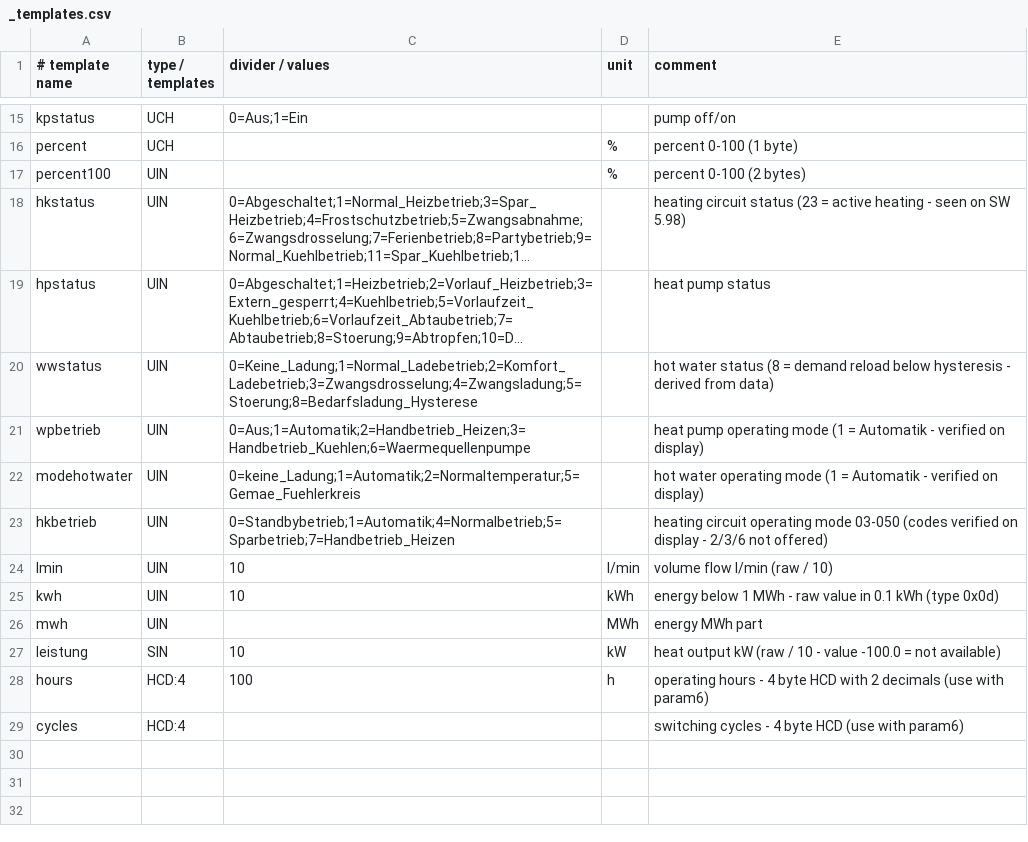
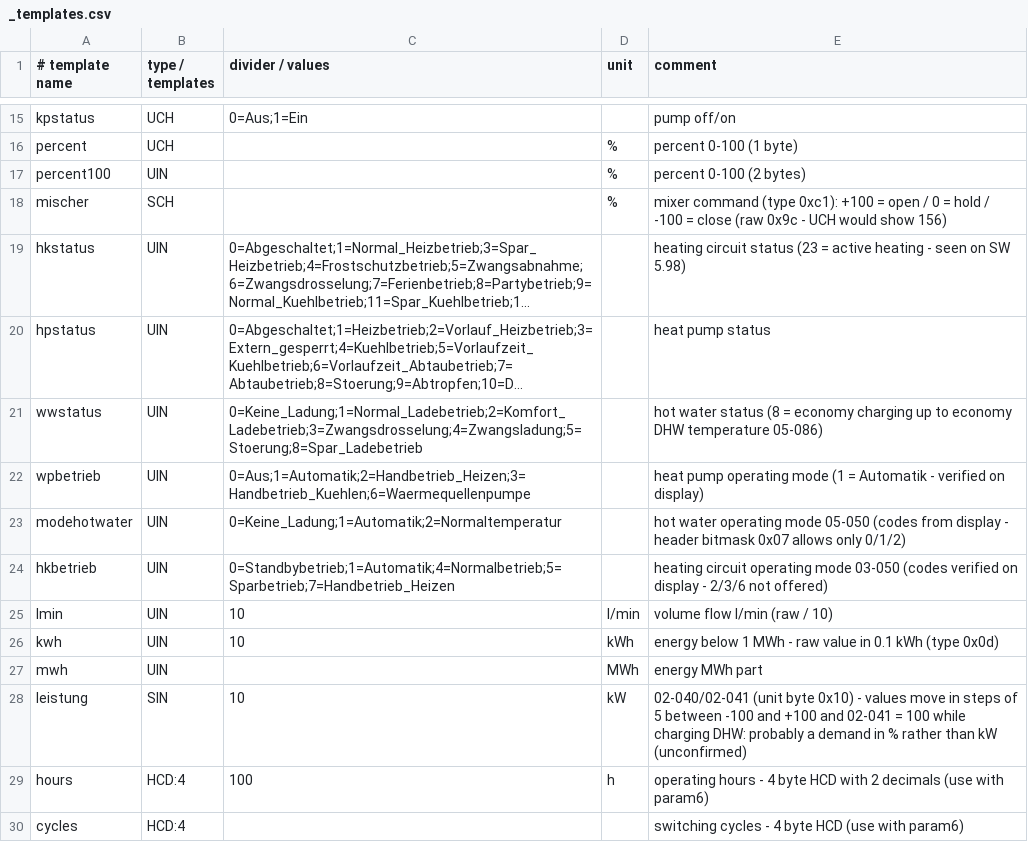
Before and after one commit to jodler80/ebusd-guide-Ochsner-GMWW-with-Home-Assistant, a CSV file: configuration/ochsner/_templates.csv, drawn as a sheet; only a part is shown, gaps mark what is left out; long unchanged cells end in …; addresses are those after the commit; the diff names each change by its address in the sheet, - before the commit and + after, or states it on an @@ line.

```diff
--- a/configuration/ochsner/_templates.csv
+++ b/configuration/ochsner/_templates.csv
+row 18: mischer | SCH |  | % | mixer command (type 0xc1): +100 = open / 0 = hold / -100 = close (raw 0x9c - UCH would show 156)
-C21 (divider / values): 0=Keine_Ladung;1=Normal_Ladebetrieb;2=Komfort_Ladebetrieb;3=Zwangsdrosselung;4=Zwangsladung;5=Stoerung;8=Bedarfsladung_Hysterese
+C21 (divider / values): 0=Keine_Ladung;1=Normal_Ladebetrieb;2=Komfort_Ladebetrieb;3=Zwangsdrosselung;4=Zwangsladung;5=Stoerung;8=Spar_Ladebetrieb
-E21 (comment): …(8 = demand reload below hysteresis - derived from data)
+E21 (comment): …(8 = economy charging up to economy DHW temperature 05-086)
-C23 (divider / values): 0=keine_Ladung;1=Automatik;2=Normaltemperatur;5=Gemae_Fuehlerkreis
+C23 (divider / values): 0=Keine_Ladung;1=Automatik;2=Normaltemperatur
-E23 (comment): …operating mode (1 = Automatik - verified on display)
+E23 (comment): …operating mode 05-050 (codes from display - header bitmask 0x07 allows only 0/1/2)
-E28 (comment): heat output kW (raw / 10 - value -100.0 = not available)
+E28 (comment): 02-040/02-041 (unit byte 0x10) - values move in steps of 5 between -100 and +100 and 02-041 = 100 while charging DHW: probably a demand in % rather than kW (unconfirmed)
```
Also changed, not shown: configuration/ochsner/gmww11plus.csv, 4 other files.
